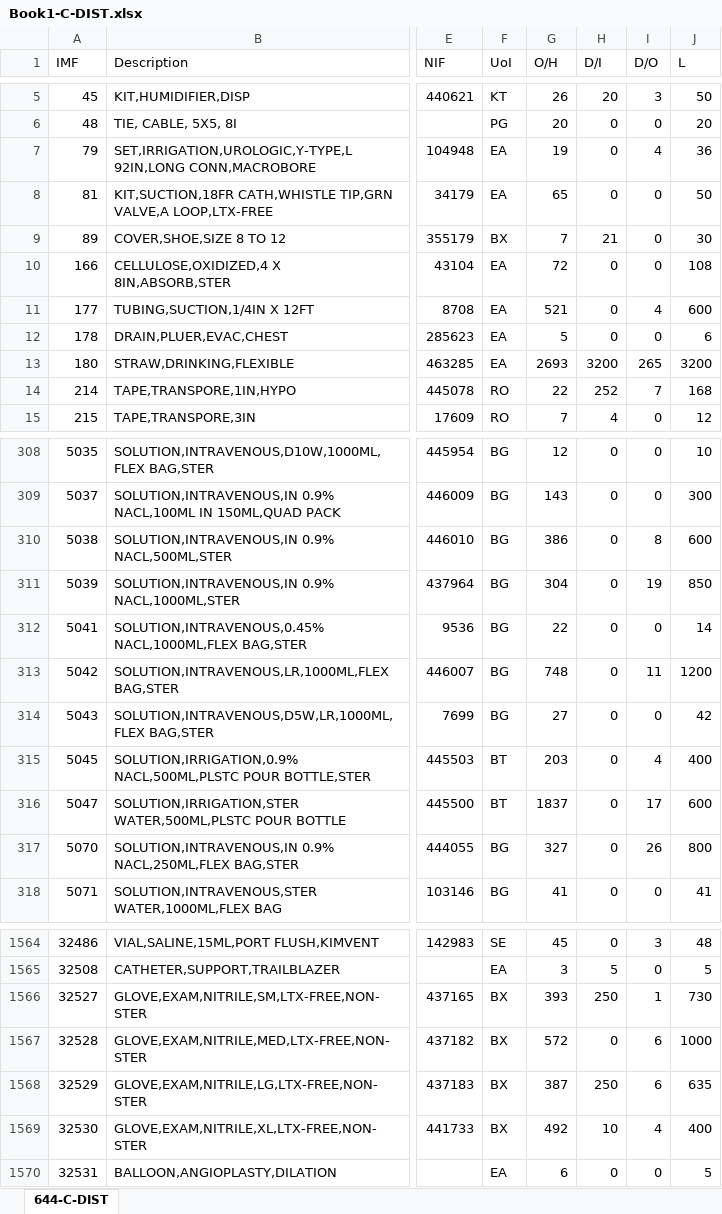
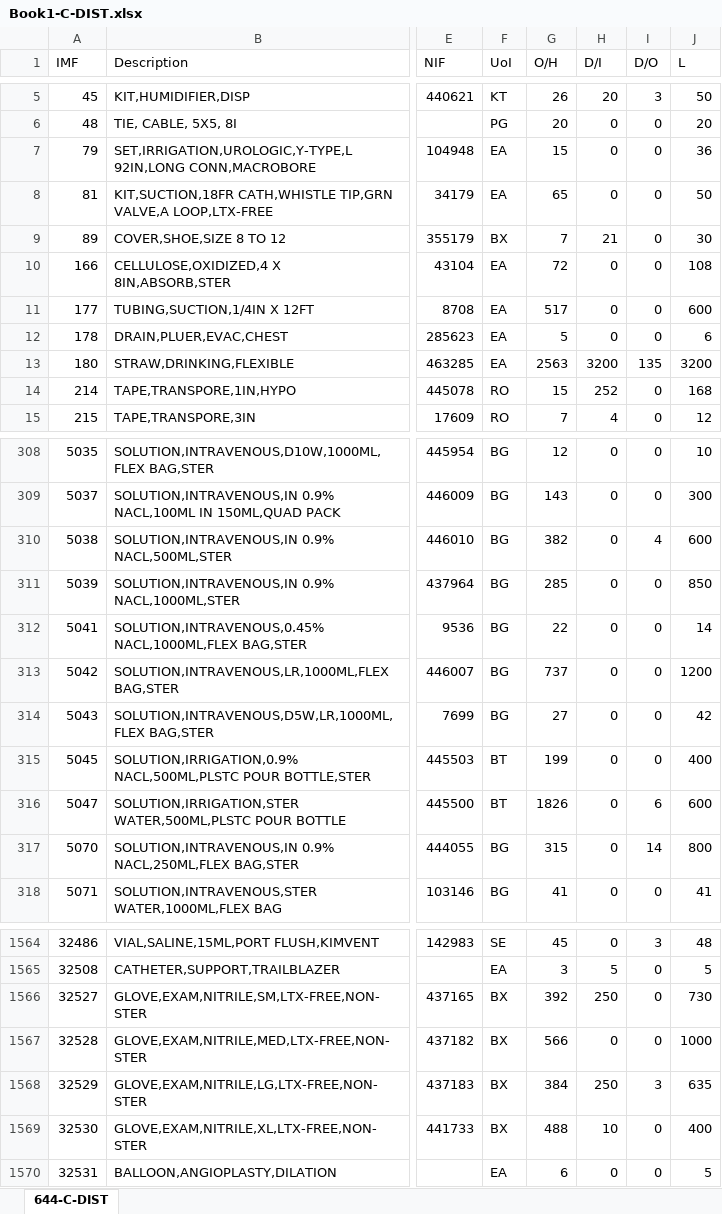
Before and after one commit to deweyduck6116/Inventory, an Excel workbook: Book1-C-DIST.xlsx, sheet 644-C-DIST, drawn as a sheet; only a part is shown, gaps mark what is left out; values as stored, in another font and other column widths than the file's, no borders; the diff covers the shown part only; the diff names each change by its address in the sheet, - before the commit and + after, or states it on an @@ line.

```diff
--- a/Book1-C-DIST.xlsx (sheet 644-C-DIST)
+++ b/Book1-C-DIST.xlsx (sheet 644-C-DIST)
-G7 (O/H): 19
+G7 (O/H): 15
-I7 (D/O): 4
+I7 (D/O): 0
-G11 (O/H): 521
+G11 (O/H): 517
-I11 (D/O): 4
+I11 (D/O): 0
-G13 (O/H): 2693
+G13 (O/H): 2563
-I13 (D/O): 265
+I13 (D/O): 135
-G14 (O/H): 22
+G14 (O/H): 15
-I14 (D/O): 7
+I14 (D/O): 0
-G310 (O/H): 386
+G310 (O/H): 382
-I310 (D/O): 8
+I310 (D/O): 4
-G311 (O/H): 304
+G311 (O/H): 285
-I311 (D/O): 19
+I311 (D/O): 0
-G313 (O/H): 748
+G313 (O/H): 737
-I313 (D/O): 11
+I313 (D/O): 0
-G315 (O/H): 203
+G315 (O/H): 199
-I315 (D/O): 4
+I315 (D/O): 0
-G316 (O/H): 1837
+G316 (O/H): 1826
-I316 (D/O): 17
+I316 (D/O): 6
-G317 (O/H): 327
+G317 (O/H): 315
-I317 (D/O): 26
+I317 (D/O): 14
-G1566 (O/H): 393
+G1566 (O/H): 392
-I1566 (D/O): 1
+I1566 (D/O): 0
-G1567 (O/H): 572
+G1567 (O/H): 566
-I1567 (D/O): 6
+I1567 (D/O): 0
-G1568 (O/H): 387
+G1568 (O/H): 384
-I1568 (D/O): 6
+I1568 (D/O): 3
-G1569 (O/H): 492
+G1569 (O/H): 488
-I1569 (D/O): 4
+I1569 (D/O): 0
```
Also changed, not shown: 34 added rows and 181 edited cells elsewhere in this sheet, 2 other files.
